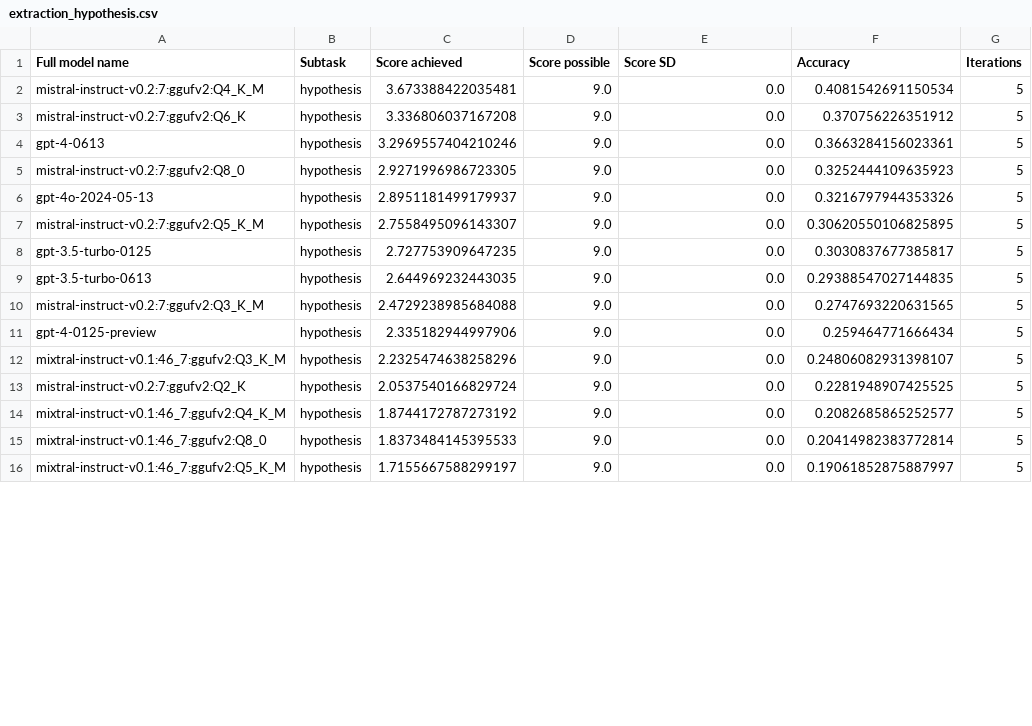
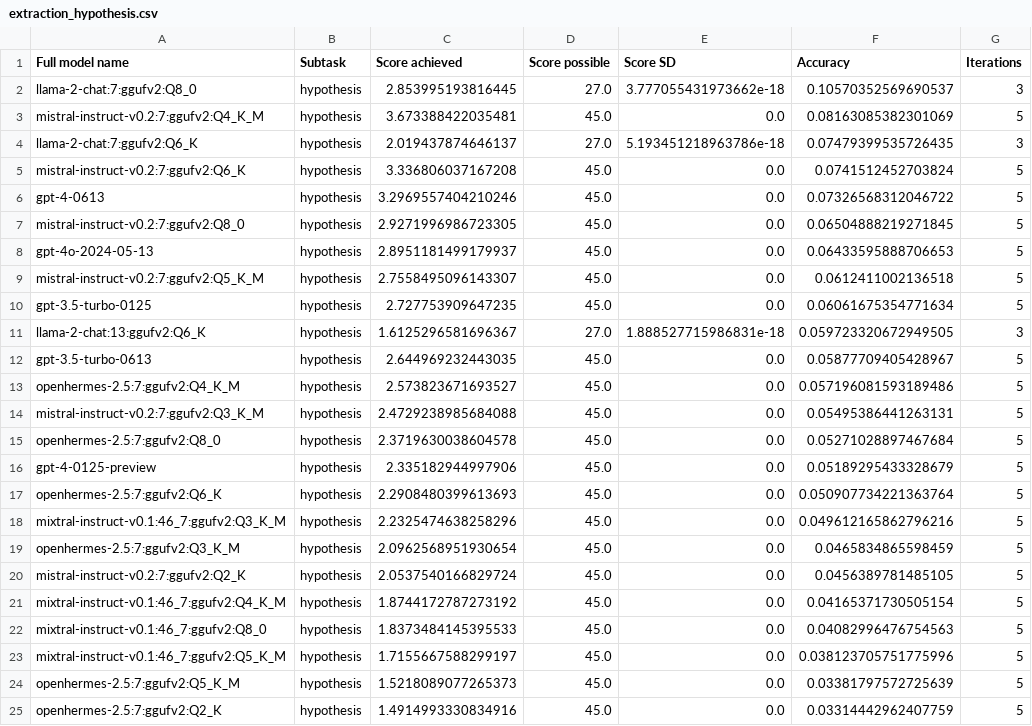
Before and after one commit to biocypher/biochatter, a CSV file: benchmark/results/processed/extraction_hypothesis.csv, drawn as a sheet; only a part is shown; the diff covers the shown part only.

```diff
--- a/benchmark/results/processed/extraction_hypothesis.csv
+++ b/benchmark/results/processed/extraction_hypothesis.csv
@@ -1,16 +1,25 @@
 Full model name,Subtask,Score achieved,Score possible,Score SD,Accuracy,Iterations
-mistral-instruct-v0.2:7:ggufv2:Q4_K_M,hypothesis,3.673388422035481,9.0,0.0,0.4081542691150534,5
-mistral-instruct-v0.2:7:ggufv2:Q6_K,hypothesis,3.336806037167208,9.0,0.0,0.370756226351912,5
-gpt-4-0613,hypothesis,3.2969557404210246,9.0,0.0,0.3663284156023361,5
-mistral-instruct-v0.2:7:ggufv2:Q8_0,hypothesis,2.9271996986723305,9.0,0.0,0.3252444109635923,5
-gpt-4o-2024-05-13,hypothesis,2.8951181499179937,9.0,0.0,0.3216797944353326,5
-mistral-instruct-v0.2:7:ggufv2:Q5_K_M,hypothesis,2.7558495096143307,9.0,0.0,0.30620550106825895,5
-gpt-3.5-turbo-0125,hypothesis,2.727753909647235,9.0,0.0,0.3030837677385817,5
-gpt-3.5-turbo-0613,hypothesis,2.644969232443035,9.0,0.0,0.29388547027144835,5
-mistral-instruct-v0.2:7:ggufv2:Q3_K_M,hypothesis,2.4729238985684088,9.0,0.0,0.2747693220631565,5
-gpt-4-0125-preview,hypothesis,2.335182944997906,9.0,0.0,0.259464771666434,5
-mixtral-instruct-v0.1:46_7:ggufv2:Q3_K_M,hypothesis,2.2325474638258296,9.0,0.0,0.24806082931398107,5
-mistral-instruct-v0.2:7:ggufv2:Q2_K,hypothesis,2.0537540166829724,9.0,0.0,0.2281948907425525,5
-mixtral-instruct-v0.1:46_7:ggufv2:Q4_K_M,hypothesis,1.8744172787273192,9.0,0.0,0.2082685865252577,5
-mixtral-instruct-v0.1:46_7:ggufv2:Q8_0,hypothesis,1.8373484145395533,9.0,0.0,0.20414982383772814,5
-mixtral-instruct-v0.1:46_7:ggufv2:Q5_K_M,hypothesis,1.7155667588299197,9.0,0.0,0.19061852875887997,5
+llama-2-chat:7:ggufv2:Q8_0,hypothesis,2.853995193816445,27.0,3.777055431973662e-18,0.10570352569690537,3
+mistral-instruct-v0.2:7:ggufv2:Q4_K_M,hypothesis,3.673388422035481,45.0,0.0,0.08163085382301069,5
+llama-2-chat:7:ggufv2:Q6_K,hypothesis,2.019437874646137,27.0,5.193451218963786e-18,0.07479399535726435,3
+mistral-instruct-v0.2:7:ggufv2:Q6_K,hypothesis,3.336806037167208,45.0,0.0,0.0741512452703824,5
+gpt-4-0613,hypothesis,3.2969557404210246,45.0,0.0,0.07326568312046722,5
+mistral-instruct-v0.2:7:ggufv2:Q8_0,hypothesis,2.9271996986723305,45.0,0.0,0.06504888219271845,5
+gpt-4o-2024-05-13,hypothesis,2.8951181499179937,45.0,0.0,0.06433595888706653,5
+mistral-instruct-v0.2:7:ggufv2:Q5_K_M,hypothesis,2.7558495096143307,45.0,0.0,0.0612411002136518,5
+gpt-3.5-turbo-0125,hypothesis,2.727753909647235,45.0,0.0,0.06061675354771634,5
+llama-2-chat:13:ggufv2:Q6_K,hypothesis,1.6125296581696367,27.0,1.888527715986831e-18,0.059723320672949505,3
+gpt-3.5-turbo-0613,hypothesis,2.644969232443035,45.0,0.0,0.05877709405428967,5
+openhermes-2.5:7:ggufv2:Q4_K_M,hypothesis,2.573823671693527,45.0,0.0,0.057196081593189486,5
+mistral-instruct-v0.2:7:ggufv2:Q3_K_M,hypothesis,2.4729238985684088,45.0,0.0,0.05495386441263131,5
+openhermes-2.5:7:ggufv2:Q8_0,hypothesis,2.3719630038604578,45.0,0.0,0.05271028897467684,5
+gpt-4-0125-preview,hypothesis,2.335182944997906,45.0,0.0,0.05189295433328679,5
+openhermes-2.5:7:ggufv2:Q6_K,hypothesis,2.2908480399613693,45.0,0.0,0.050907734221363764,5
+mixtral-instruct-v0.1:46_7:ggufv2:Q3_K_M,hypothesis,2.2325474638258296,45.0,0.0,0.049612165862796216,5
+openhermes-2.5:7:ggufv2:Q3_K_M,hypothesis,2.0962568951930654,45.0,0.0,0.0465834865598459,5
+mistral-instruct-v0.2:7:ggufv2:Q2_K,hypothesis,2.0537540166829724,45.0,0.0,0.0456389781485105,5
+mixtral-instruct-v0.1:46_7:ggufv2:Q4_K_M,hypothesis,1.8744172787273192,45.0,0.0,0.04165371730505154,5
+mixtral-instruct-v0.1:46_7:ggufv2:Q8_0,hypothesis,1.8373484145395533,45.0,0.0,0.04082996476754563,5
+mixtral-instruct-v0.1:46_7:ggufv2:Q5_K_M,hypothesis,1.7155667588299197,45.0,0.0,0.038123705751775996,5
+openhermes-2.5:7:ggufv2:Q5_K_M,hypothesis,1.5218089077265373,45.0,0.0,0.03381797572725639,5
+openhermes-2.5:7:ggufv2:Q2_K,hypothesis,1.4914993330834916,45.0,0.0,0.03314442962407759,5
```
Also changed, not shown: 42 edited cells elsewhere in this file, benchmark/results/processed/extraction_experiment_yes_or_no.csv, benchmark/results/processed/extraction_intervention.csv, 42 other files.
